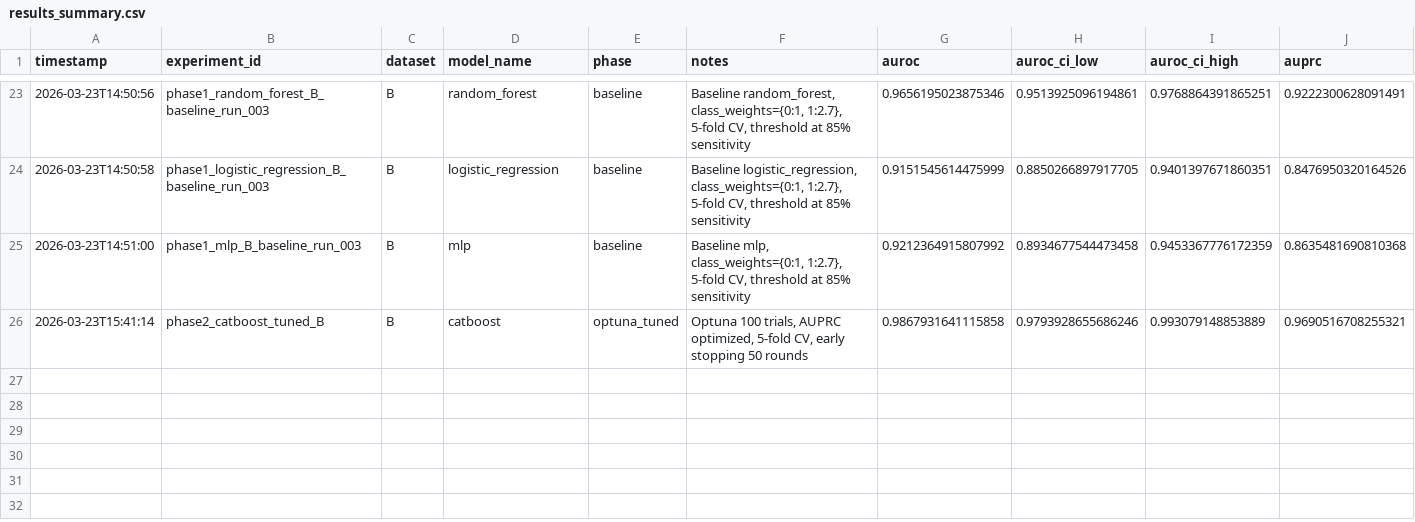
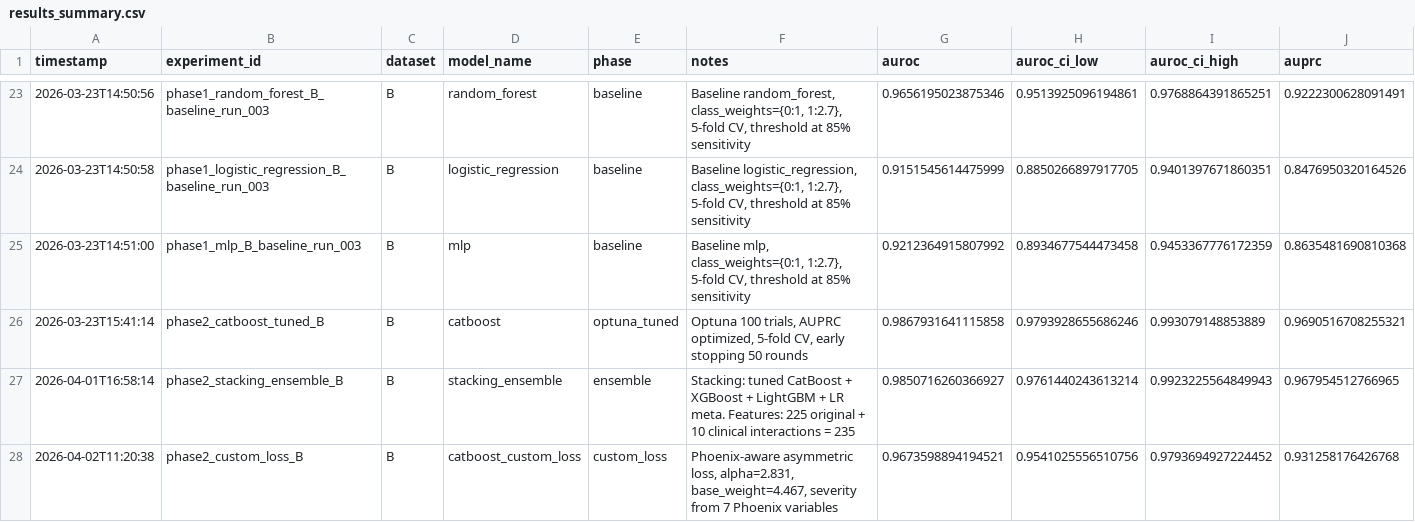
Before and after one commit to tanishqkr/pediatric-sepsis-PIC, a CSV file: sepsis_ml/results/results_summary.csv, drawn as a sheet; only a part is shown, gaps mark what is left out; rows hold the shown columns only; the diff names each change by its address in the sheet, - before the commit and + after, or states it on an @@ line.

Commit message:
Add Phase 2 models, datasets, and figures
Add Phase 2 artifacts for sepsis ML experiments: new train/test datasets with interaction features, model artifacts (CatBoost, LightGBM, XGBoost, stacking meta, severity scaler), phase2 scripts (phase2_custom_loss.py, phase2_ensemble.py), evaluation outputs (OOF probs, best params, figures for tuning and comparisons), and multiple research document binaries/diagram. Update CatBoost training metadata and training/test event logs (catboost_info) and update experiment log/results summary to reflect the new runs.

```diff
--- a/sepsis_ml/results/results_summary.csv
+++ b/sepsis_ml/results/results_summary.csv
+row 27: 2026-04-01T16:58:14 | phase2_stacking_ensemble_B | B | stacking_ensemble | ensemble | Stacking: tuned CatBoost + XGBoost + LightGBM + LR meta. Features: 225 original + 10 clinical interactions = 235 | 0.9850716260366927 | 0.9761440243613214 | 0.9923225564849943 | 0.967954512766965
+row 28: 2026-04-02T11:20:38 | phase2_custom_loss_B | B | catboost_custom_loss | custom_loss | Phoenix-aware asymmetric loss, alpha=2.831, base_weight=4.467, severity from 7 Phoenix variables | 0.9673598894194521 | 0.9541025556510756 | 0.9793694927224452 | 0.931258176426768
```
Also changed, not shown: catboost_info/time_left.tsv, 41 other files.
